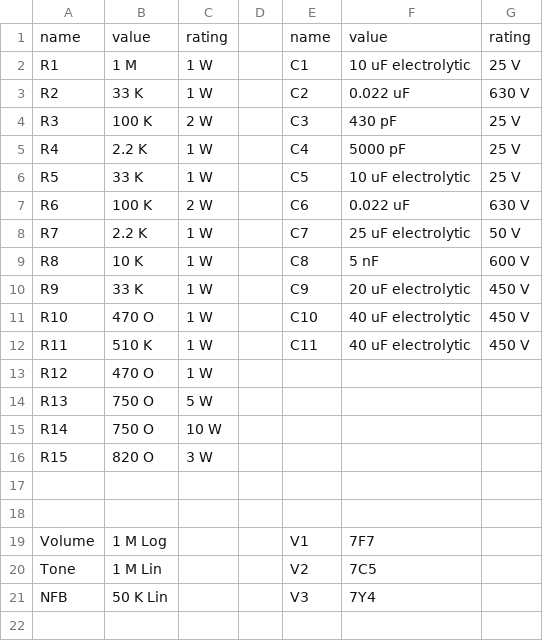
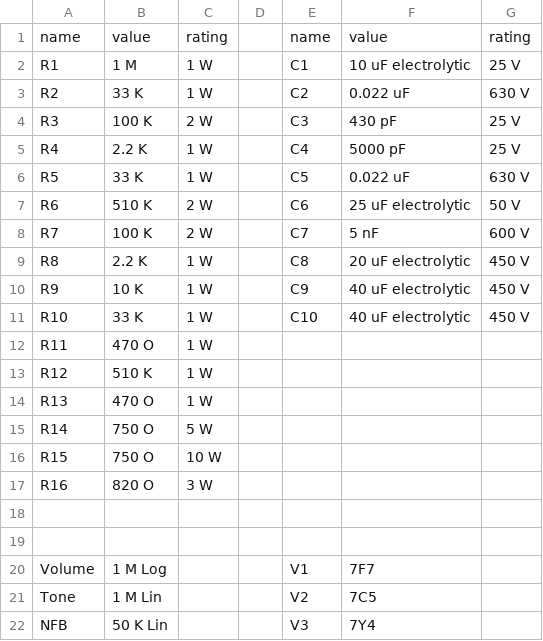
Before and after one commit to akhumphrey/guitar-amplifiers, a CSV file: bom.csv, drawn as a sheet.

```diff
--- a/bom.csv
+++ b/bom.csv
@@ -5,13 +5,14 @@ R3,100 K,2 W,,C3,430 pF,25 V
 R4,2.2 K,1 W,,C4,5000 pF,25 V
-R5,33 K,1 W,,C5,10 uF electrolytic,25 V
-R6,100 K,2 W,,C6,0.022 uF,630 V
-R7,2.2 K,1 W,,C7,25 uF electrolytic,50 V
-R8,10 K,1 W,,C8,5 nF,600 V
-R9,33 K,1 W,,C9,20 uF electrolytic,450 V
-R10,470 O,1 W,,C10,40 uF electrolytic,450 V
-R11,510 K,1 W,,C11,40 uF electrolytic,450 V
-R12,470 O,1 W,,,,
-R13,750 O,5 W,,,,
-R14,750 O,10 W,,,,
-R15,820 O,3 W,,,,
+R5,33 K,1 W,,C5,0.022 uF,630 V
+R6,510 K,2 W,,C6,25 uF electrolytic,50 V
+R7,100 K,2 W,,C7,5 nF,600 V
+R8,2.2 K,1 W,,C8,20 uF electrolytic,450 V
+R9,10 K,1 W,,C9,40 uF electrolytic,450 V
+R10,33 K,1 W,,C10,40 uF electrolytic,450 V
+R11,470 O,1 W,,,,
+R12,510 K,1 W,,,,
+R13,470 O,1 W,,,,
+R14,750 O,5 W,,,,
+R15,750 O,10 W,,,,
+R16,820 O,3 W,,,,
 ,,,,,,
```
Also changed, not shown: 5 other files.
